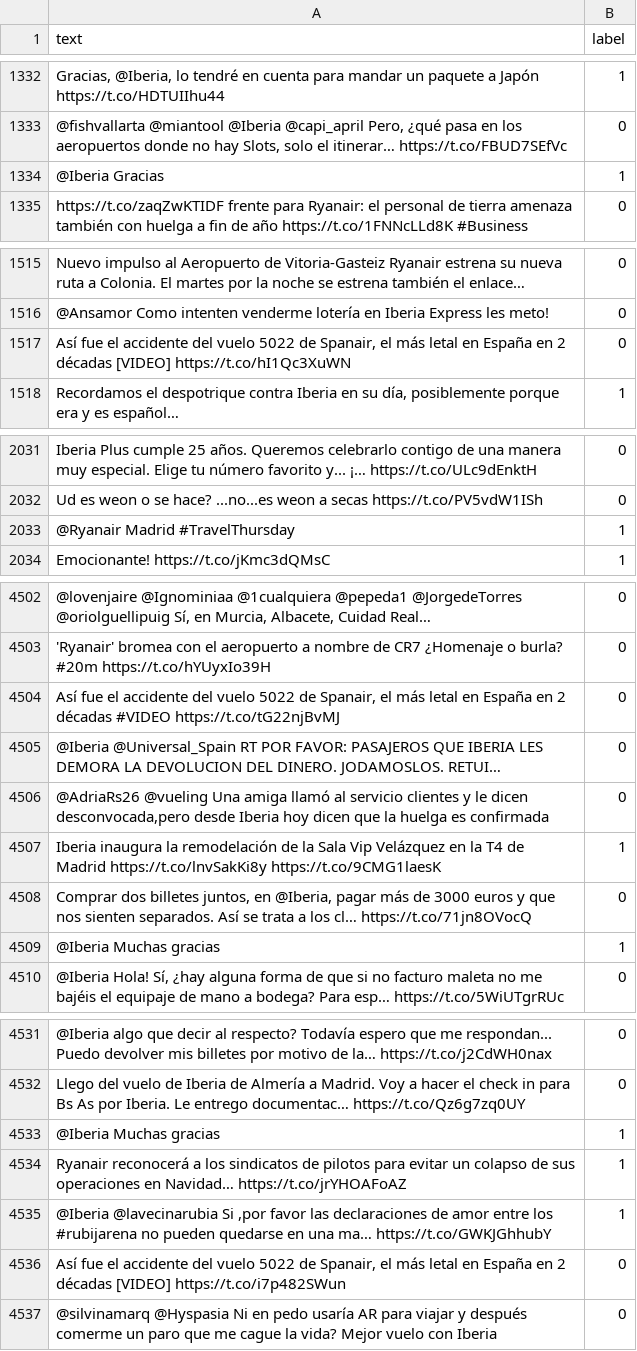
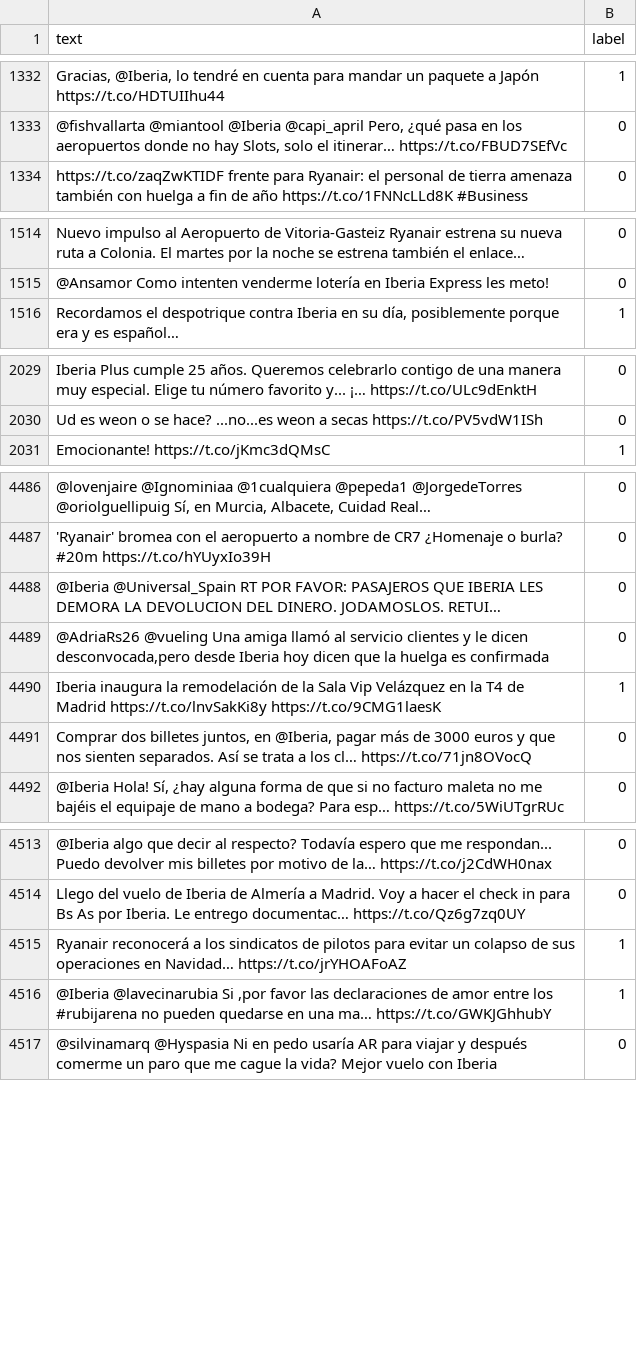
Before and after one commit to mrugeles/SpanishTextDatasets, a CSV file: airline_tweets.csv, drawn as a sheet; only a part is shown, gaps mark what is left out; long unchanged cells end in …; the diff covers the shown part only; the diff names each change by its address in the sheet, - before the commit and + after, or states it on an @@ line.

Commit message:
Update aws dataset

```diff
--- a/airline_tweets.csv
+++ b/airline_tweets.csv
-row 1334: @Iberia Gracias | 1
-row 1517: Así fue el accidente del vuelo 5022 de Spanair, el más letal en España en 2 décadas [VIDEO] https://t.co/hI1Qc3XuWN | 0
-row 2033: @Ryanair Madrid #TravelThursday | 1
-row 4504: Así fue el accidente del vuelo 5022 de Spanair, el más letal en España en 2 décadas #VIDEO https://t.co/tG22njBvMJ | 0
-row 4509: @Iberia Muchas gracias | 1
-row 4533: @Iberia Muchas gracias | 1
-row 4536: Así fue el accidente del vuelo 5022 de Spanair, el más letal en España en 2 décadas [VIDEO] https://t.co/i7p482SWun | 0
```
Also changed, not shown: 16 removed rows elsewhere in this file, 4 other files.
